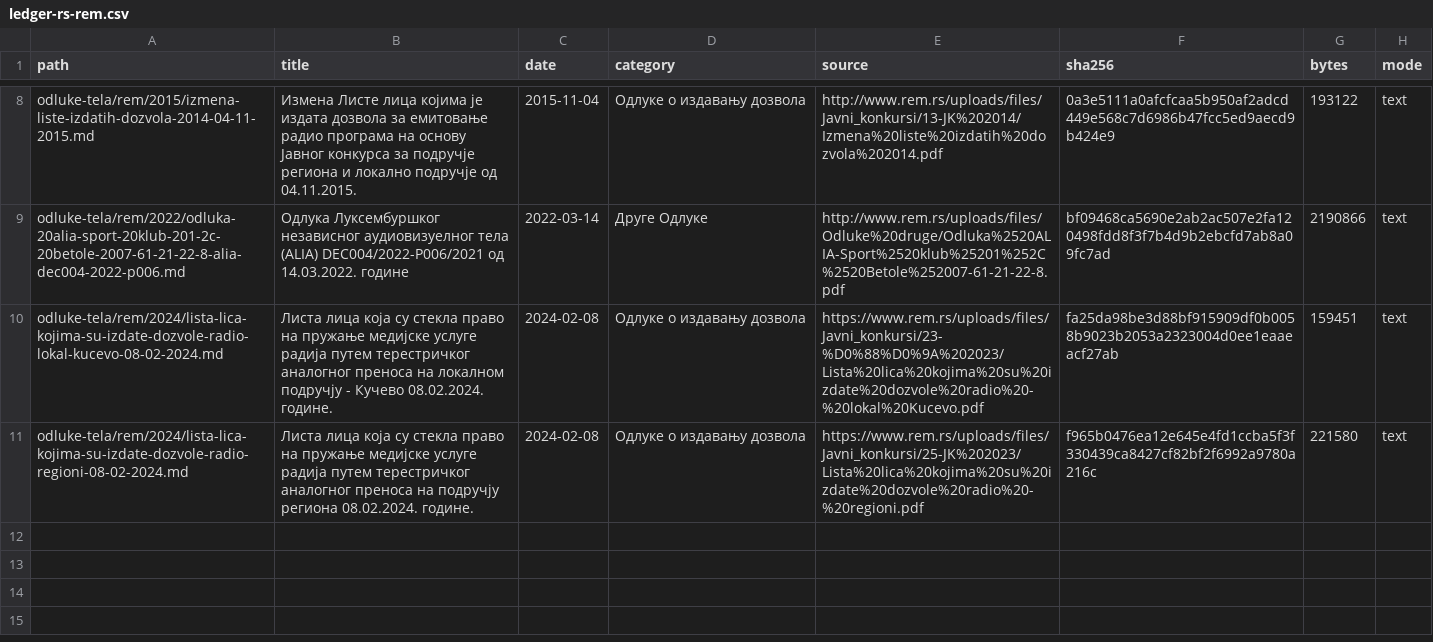
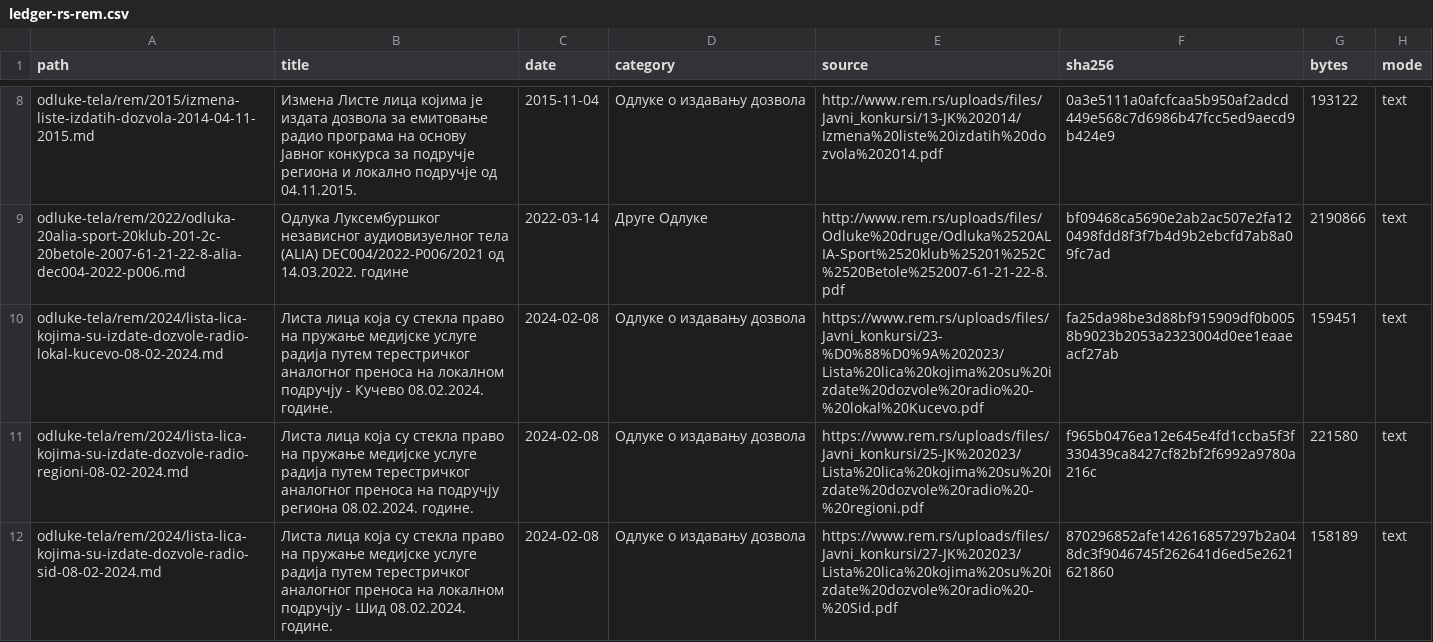
Before and after one commit to lexifina/serbia-law, a CSV file: data/ledger-rs-rem.csv, drawn as a sheet; only a part is shown, gaps mark what is left out; the diff names each change by its address in the sheet, - before the commit and + after, or states it on an @@ line.

Commit message:
Листа лица која су стекла право на пружање медијске услуге радија путем терестричког аналогног преноса на локалном подручју - Шид 08.02.2024. године.
Листа лица која су стекла право на пружање медијске услуге радија путем терестричког аналогног преноса на локалном подручју - Шид 08.02.2024. године.

Листа лица која су стекла право на пружање медијске услуге радија путем терестричког аналогног преноса на локалном подручју - Шид 08.02.2024. године.: Одлуке о издавању дозвола, Regulatory Authority for Electronic Media (Регулаторно тело за електронске медије), decided 2024-02-08. Text as REM published it (PDF); page layout normalized with line text preserved.

Kind: decision
Decided: 2024-02-08
In-force: 2024-02-08
In-force-basis: REM source date for this decision/list entry.
Body: Регулаторно тело за електронске медије
Type: Одлуке о издавању дозвола
Source: https://www.rem.rs/uploads/files/Javni_konkursi/27-JK%202023/Lista%20lica%20kojima%20su%20izdate%20dozvole%20radio%20-%20Sid.pdf
Listing: https://www.rem.rs/sr/odluke/odluke-o-izdavanju-dozvola
Verified: extracted PDF text layer and compared letters and digits with the committed text

```diff
--- a/data/ledger-rs-rem.csv
+++ b/data/ledger-rs-rem.csv
+row 12: odluke-tela/rem/2024/lista-lica-kojima-su-izdate-dozvole-radio-sid-08-02-2024.md | Листа лица која су стекла право на пружање медијске услуге радија путем терестричког аналогног преноса на локалном подручју - Шид 08.02.2024. године. | 2024-02-08 | Одлуке о издавању дозвола | https://www.rem.rs/uploads/files/Javni_konkursi/27-JK%202023/Lista%20lica%20kojima%20su%20izdate%20dozvole%20radio%20-%20Sid.pdf | 870296852afe142616857297b2a048dc3f9046745f262641d6ed5e2621621860 | 158189 | text
```
Also changed, not shown: 1 other file.
